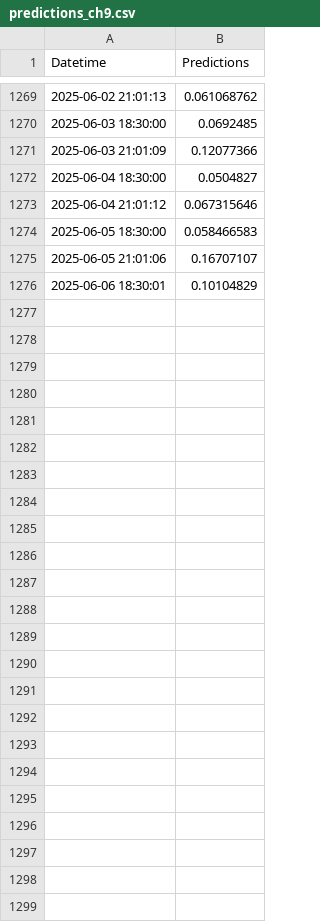
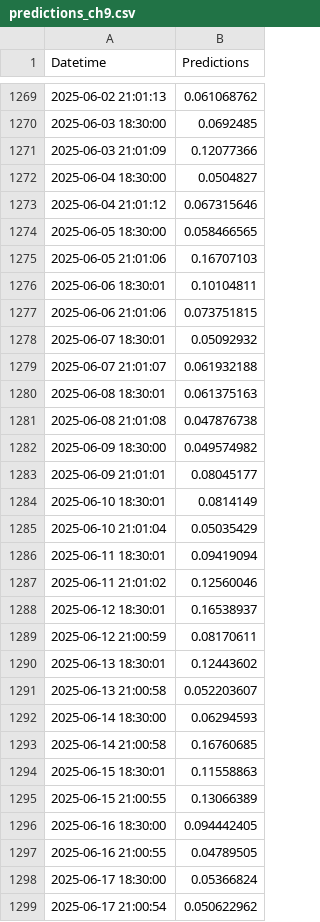
Before and after one commit to dylanspano/water_predicts_ENACC, a CSV file: predictions_ch9.csv, drawn as a sheet; only a part is shown, gaps mark what is left out.

Commit message:
Update predictions_ch9.csv

```diff
--- a/predictions_ch9.csv
+++ b/predictions_ch9.csv
@@ -1273,4 +1273,27 @@ Datetime,Predictions
 2025-06-04 21:01:12,0.067315646
-2025-06-05 18:30:00,0.058466583
-2025-06-05 21:01:06,0.16707107
-2025-06-06 18:30:01,0.10104829
+2025-06-05 18:30:00,0.058466565
+2025-06-05 21:01:06,0.16707103
+2025-06-06 18:30:01,0.10104811
+2025-06-06 21:01:06,0.073751815
+2025-06-07 18:30:01,0.05092932
+2025-06-07 21:01:07,0.061932188
+2025-06-08 18:30:01,0.061375163
+2025-06-08 21:01:08,0.047876738
+2025-06-09 18:30:00,0.049574982
+2025-06-09 21:01:01,0.08045177
+2025-06-10 18:30:01,0.0814149
+2025-06-10 21:01:04,0.05035429
+2025-06-11 18:30:01,0.09419094
+2025-06-11 21:01:02,0.12560046
+2025-06-12 18:30:01,0.16538937
+2025-06-12 21:00:59,0.08170611
+2025-06-13 18:30:01,0.12443602
+2025-06-13 21:00:58,0.052203607
+2025-06-14 18:30:00,0.06294593
+2025-06-14 21:00:58,0.16760685
+2025-06-15 18:30:01,0.11558863
+2025-06-15 21:00:55,0.13066389
+2025-06-16 18:30:00,0.094442405
+2025-06-16 21:00:55,0.04789505
+2025-06-17 18:30:00,0.05366824
+2025-06-17 21:00:54,0.050622962
```
